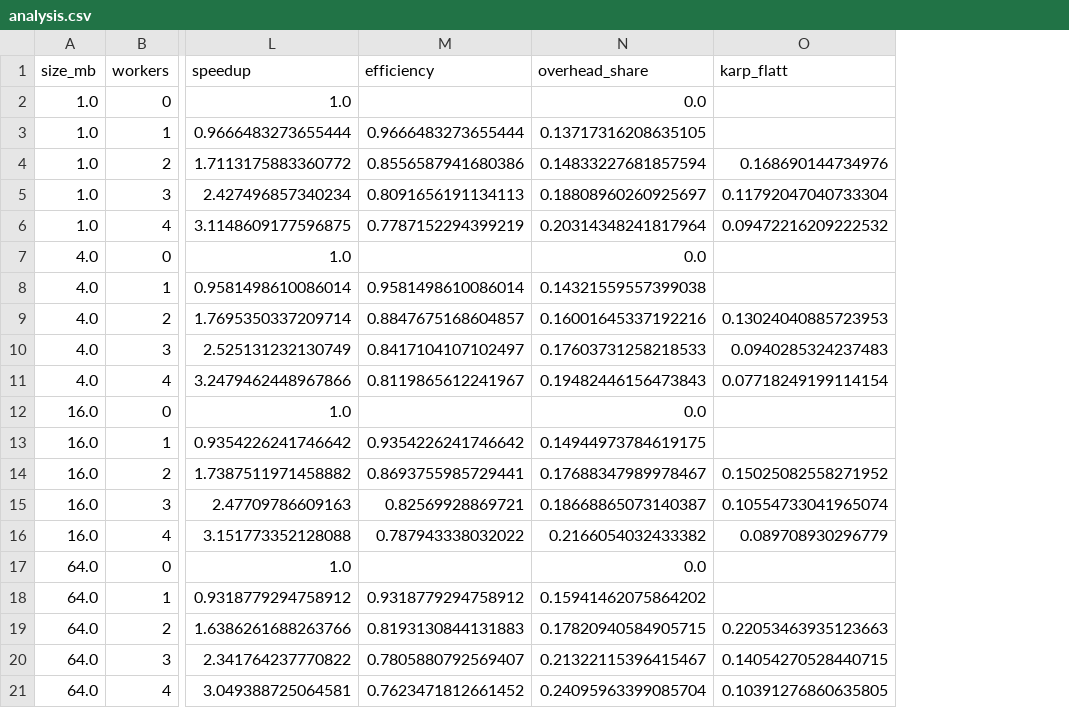
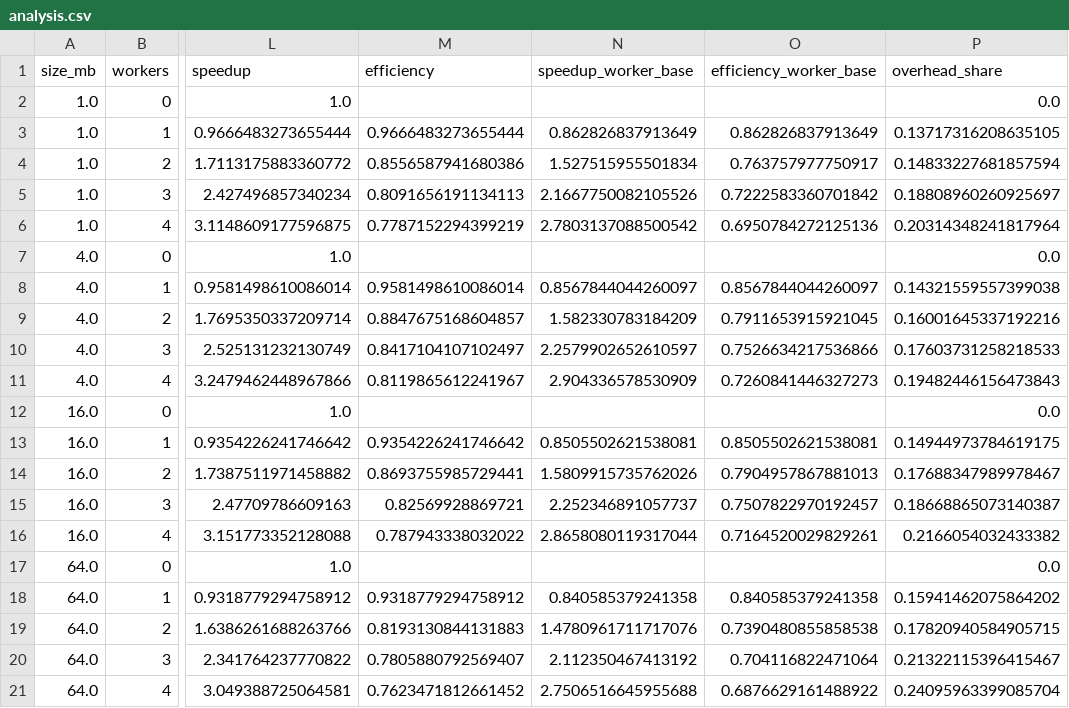
Before and after one commit to umunevich/blowfish-parcs-aws, a CSV file: results/analysis.csv, drawn as a sheet; only a part is shown, gaps mark what is left out; removed rows and columns are numbered as before the commit, all else as after; the diff names each change by its address in the sheet, - before the commit and + after, or states it on an @@ line.

Commit message:
Report: repo links, shorter bibliography, two speedup baselines, improved plots

```diff
--- a/results/analysis.csv
+++ b/results/analysis.csv
+column N (speedup_worker_base), rows 3-21: 0.862826837913649 | 1.527515955501834 | 2.1667750082105526 | 2.7803137088500542 |  | 0.8567844044260097 | 1.582330783184209 | 2.2579902652610597 | 2.904336578530909 |  | 0.8505502621538081 | 1.5809915735762026 | 2.252346891057737 | 2.8658080119317044 |  | 0.840585379241358 | 1.4780961711717076 | 2.112350467413192 | 2.7506516645955688
+column O (efficiency_worker_base), rows 3-21: 0.862826837913649 | 0.763757977750917 | 0.7222583360701842 | 0.6950784272125136 |  | 0.8567844044260097 | 0.7911653915921045 | 0.7526634217536866 | 0.7260841446327273 |  | 0.8505502621538081 | 0.7904957867881013 | 0.7507822970192457 | 0.7164520029829261 |  | 0.840585379241358 | 0.7390480855858538 | 0.704116822471064 | 0.6876629161488922
-column O (karp_flatt), rows 4-21: 0.168690144734976 | 0.11792047040733304 | 0.09472216209222532 |  |  | 0.13024040885723953 | 0.0940285324237483 | 0.07718249199114154 |  |  | 0.15025082558271952 | 0.10554733041965074 | 0.089708930296779 |  |  | 0.22053463935123663 | 0.14054270528440715 | 0.10391276860635805
```
Also changed, not shown: 17 other files.
